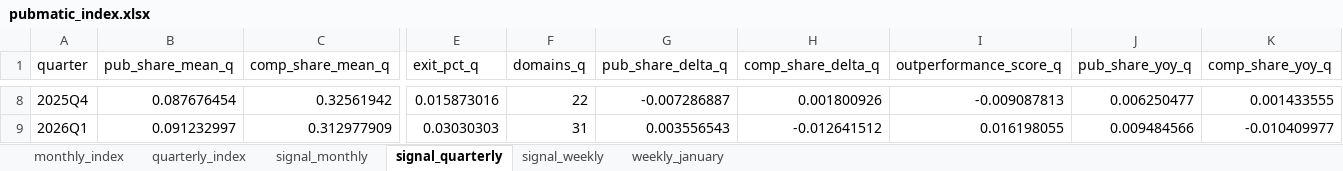
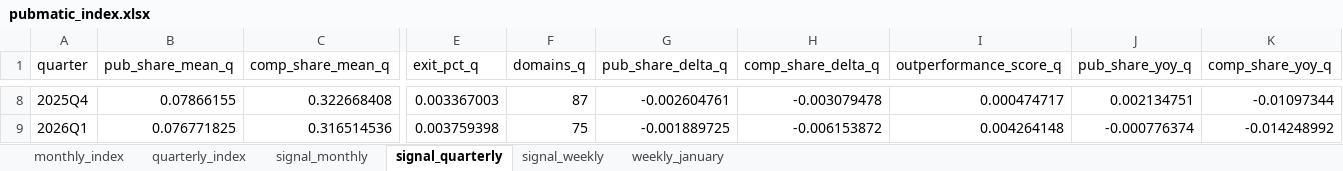
Before and after one commit to carlosmartinsgomes/rss-feeds, an Excel workbook: pubmatic_index.xlsx, sheet signal_quarterly, drawn as a sheet; only a part is shown, gaps mark what is left out; values as stored, in another font and other column widths than the file's, no borders; the diff covers the shown part only; the diff names each change by its address in the sheet, - before the commit and + after, or states it on an @@ line.

```diff
--- a/pubmatic_index.xlsx (sheet signal_quarterly)
+++ b/pubmatic_index.xlsx (sheet signal_quarterly)
-B8 (pub_share_mean_q): 0.087676454
+B8 (pub_share_mean_q): 0.07866155
-C8 (comp_share_mean_q): 0.32561942
+C8 (comp_share_mean_q): 0.322668408
-E8 (exit_pct_q): 0.015873016
+E8 (exit_pct_q): 0.003367003
-F8 (domains_q): 22
+F8 (domains_q): 87
-G8 (pub_share_delta_q): -0.007286887
+G8 (pub_share_delta_q): -0.002604761
-H8 (comp_share_delta_q): 0.001800926
+H8 (comp_share_delta_q): -0.003079478
-I8 (outperformance_score_q): -0.009087813
+I8 (outperformance_score_q): 0.000474717
-J8 (pub_share_yoy_q): 0.006250477
+J8 (pub_share_yoy_q): 0.002134751
-K8 (comp_share_yoy_q): 0.001433555
+K8 (comp_share_yoy_q): -0.01097344
-B9 (pub_share_mean_q): 0.091232997
+B9 (pub_share_mean_q): 0.076771825
-C9 (comp_share_mean_q): 0.312977909
+C9 (comp_share_mean_q): 0.316514536
-E9 (exit_pct_q): 0.03030303
+E9 (exit_pct_q): 0.003759398
-F9 (domains_q): 31
+F9 (domains_q): 75
-G9 (pub_share_delta_q): 0.003556543
+G9 (pub_share_delta_q): -0.001889725
-H9 (comp_share_delta_q): -0.012641512
+H9 (comp_share_delta_q): -0.006153872
-I9 (outperformance_score_q): 0.016198055
+I9 (outperformance_score_q): 0.004264148
-J9 (pub_share_yoy_q): 0.009484566
+J9 (pub_share_yoy_q): -0.000776374
-K9 (comp_share_yoy_q): -0.010409977
+K9 (comp_share_yoy_q): -0.014248992
```
Also changed, not shown: 60 edited cells elsewhere in this sheet, sheet signal_monthly, sheet monthly_index, sheet quarterly_index.
